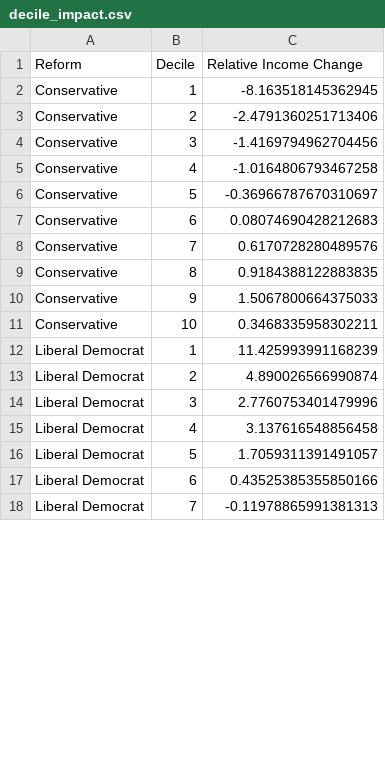
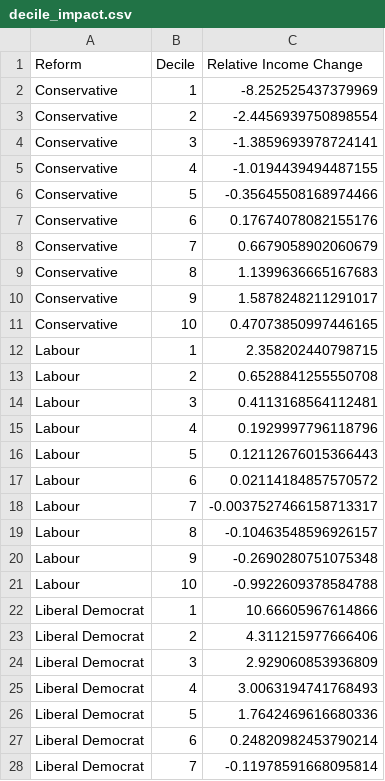
Before and after one commit to PolicyEngine/uk-2024-manifestos-comparison, a CSV file: decile_impact.csv, drawn as a sheet; only a part is shown; the diff covers the shown part only.

Commit message:
Add Labour

```diff
--- a/decile_impact.csv
+++ b/decile_impact.csv
@@ -1,18 +1,28 @@
 Reform,Decile,Relative Income Change
-Conservative,1,-8.163518145362945
-Conservative,2,-2.4791360251713406
-Conservative,3,-1.4169794962704456
-Conservative,4,-1.0164806793467258
-Conservative,5,-0.36966787670310697
-Conservative,6,0.08074690428212683
-Conservative,7,0.6170728280489576
-Conservative,8,0.9184388122883835
-Conservative,9,1.5067800664375033
-Conservative,10,0.3468335958302211
-Liberal Democrat,1,11.425993991168239
-Liberal Democrat,2,4.890026566990874
-Liberal Democrat,3,2.7760753401479996
-Liberal Democrat,4,3.137616548856458
-Liberal Democrat,5,1.7059311391491057
-Liberal Democrat,6,0.43525385355850166
-Liberal Democrat,7,-0.11978865991381313
+Conservative,1,-8.252525437379969
+Conservative,2,-2.4456939750898554
+Conservative,3,-1.3859693978724141
+Conservative,4,-1.0194439494487155
+Conservative,5,-0.35645508168974466
+Conservative,6,0.17674078082155176
+Conservative,7,0.6679058902060679
+Conservative,8,1.1399636665167683
+Conservative,9,1.5878248211291017
+Conservative,10,0.47073850997446165
+Labour,1,2.358202440798715
+Labour,2,0.6528841255550708
+Labour,3,0.4113168564112481
+Labour,4,0.1929997796118796
+Labour,5,0.12112676015366443
+Labour,6,0.02114184857570572
+Labour,7,-0.0037527466158713317
+Labour,8,-0.10463548596926157
+Labour,9,-0.2690280751075348
+Labour,10,-0.9922609378584788
+Liberal Democrat,1,10.66605967614866
+Liberal Democrat,2,4.311215977666406
+Liberal Democrat,3,2.929060853936809
+Liberal Democrat,4,3.0063194741768493
+Liberal Democrat,5,1.7642469616680336
+Liberal Democrat,6,0.24820982453790214
+Liberal Democrat,7,-0.11978591668095814
```
Also changed, not shown: 3 edited cells elsewhere in this file, 1 other file.
